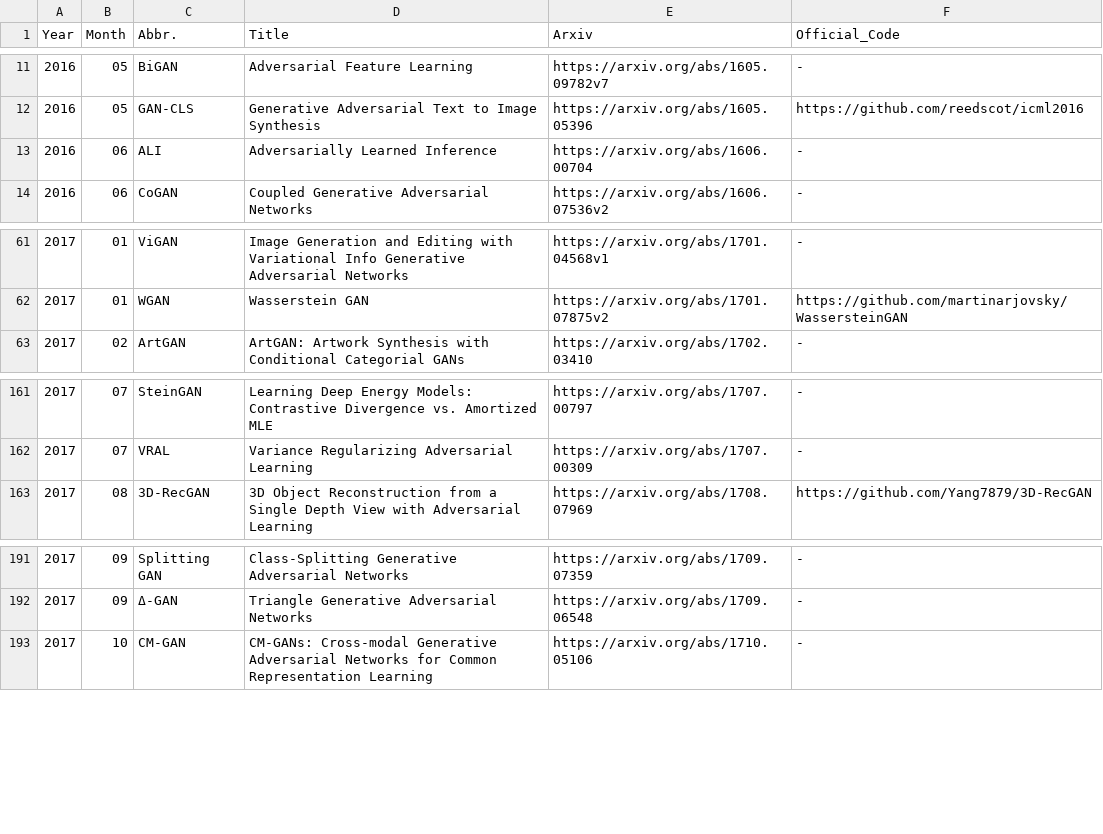
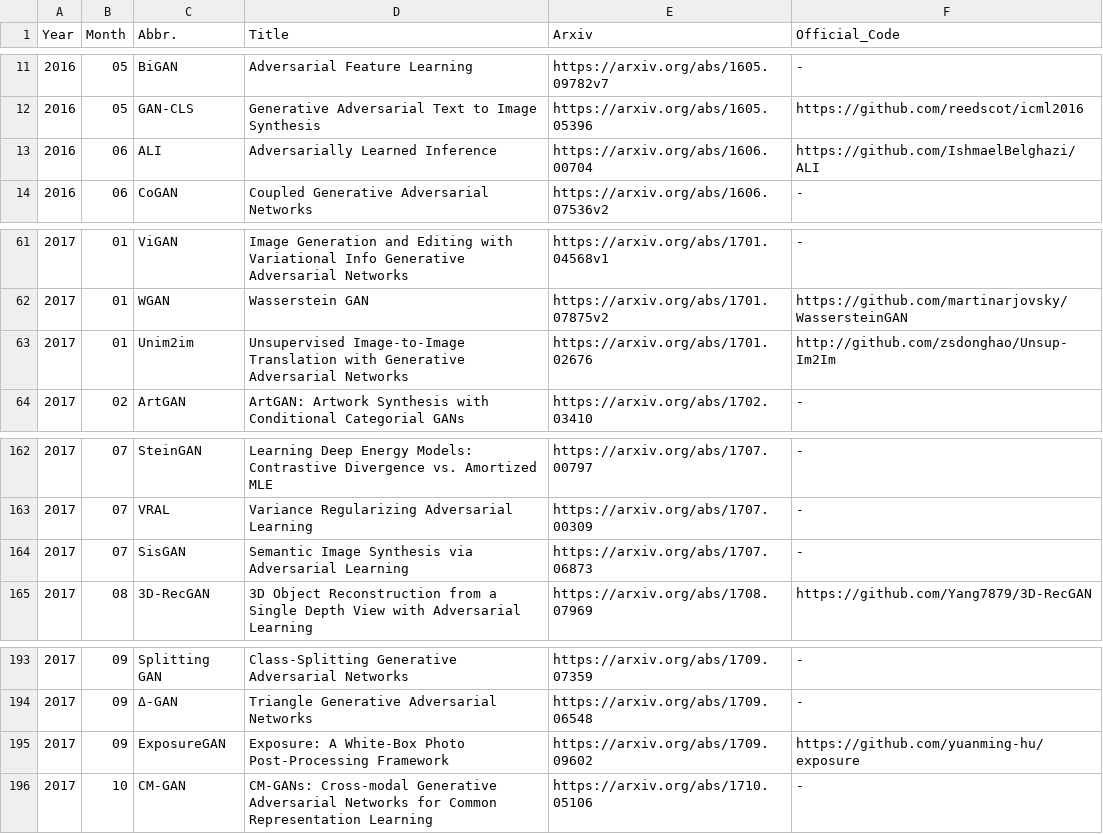
Before and after one commit to hindupuravinash/the-gan-zoo, a TSV file: gans.tsv, drawn as a sheet; only a part is shown, gaps mark what is left out.

```diff
--- a/gans.tsv
+++ b/gans.tsv
@@ -12,3 +12,3 @@ Year	Month	Abbr.	Title	Arxiv	Official_Code
 2016	05	GAN-CLS	Generative Adversarial Text to Image Synthesis	https://arxiv.org/abs/1605.05396	https://github.com/reedscot/icml2016
-2016	06	ALI	Adversarially Learned Inference	https://arxiv.org/abs/1606.00704	-
+2016	06	ALI	Adversarially Learned Inference	https://arxiv.org/abs/1606.00704	https://github.com/IshmaelBelghazi/ALI
 2016	06	CoGAN	Coupled Generative Adversarial Networks	https://arxiv.org/abs/1606.07536v2	-
@@ -62,2 +62,3 @@ Year	Month	Abbr.	Title	Arxiv	Official_Code
 2017	01	WGAN	Wasserstein GAN	https://arxiv.org/abs/1701.07875v2	https://github.com/martinarjovsky/WassersteinGAN
+2017	01	Unim2im	Unsupervised Image-to-Image Translation with Generative Adversarial Networks 	https://arxiv.org/abs/1701.02676	http://github.com/zsdonghao/Unsup-Im2Im
 2017	02	ArtGAN	ArtGAN: Artwork Synthesis with Conditional Categorial GANs	https://arxiv.org/abs/1702.03410	-
@@ -162,2 +163,3 @@ Year	Month	Abbr.	Title	Arxiv	Official_Code
 2017	07	VRAL	Variance Regularizing Adversarial Learning	https://arxiv.org/abs/1707.00309	-
+2017	07	SisGAN	Semantic Image Synthesis via Adversarial Learning	https://arxiv.org/abs/1707.06873	-
 2017	08	3D-RecGAN	3D Object Reconstruction from a Single Depth View with Adversarial Learning	https://arxiv.org/abs/1708.07969	https://github.com/Yang7879/3D-RecGAN
@@ -192,2 +194,3 @@ Year	Month	Abbr.	Title	Arxiv	Official_Code
 2017	09	Δ-GAN	Triangle Generative Adversarial Networks	https://arxiv.org/abs/1709.06548	-
+2017	09	ExposureGAN	Exposure: A White-Box Photo Post-Processing Framework	https://arxiv.org/abs/1709.09602	https://github.com/yuanming-hu/exposure
 2017	10	CM-GAN	CM-GANs: Cross-modal Generative Adversarial Networks for Common Representation Learning	https://arxiv.org/abs/1710.05106	-
```
Also changed, not shown: 3 other files.
